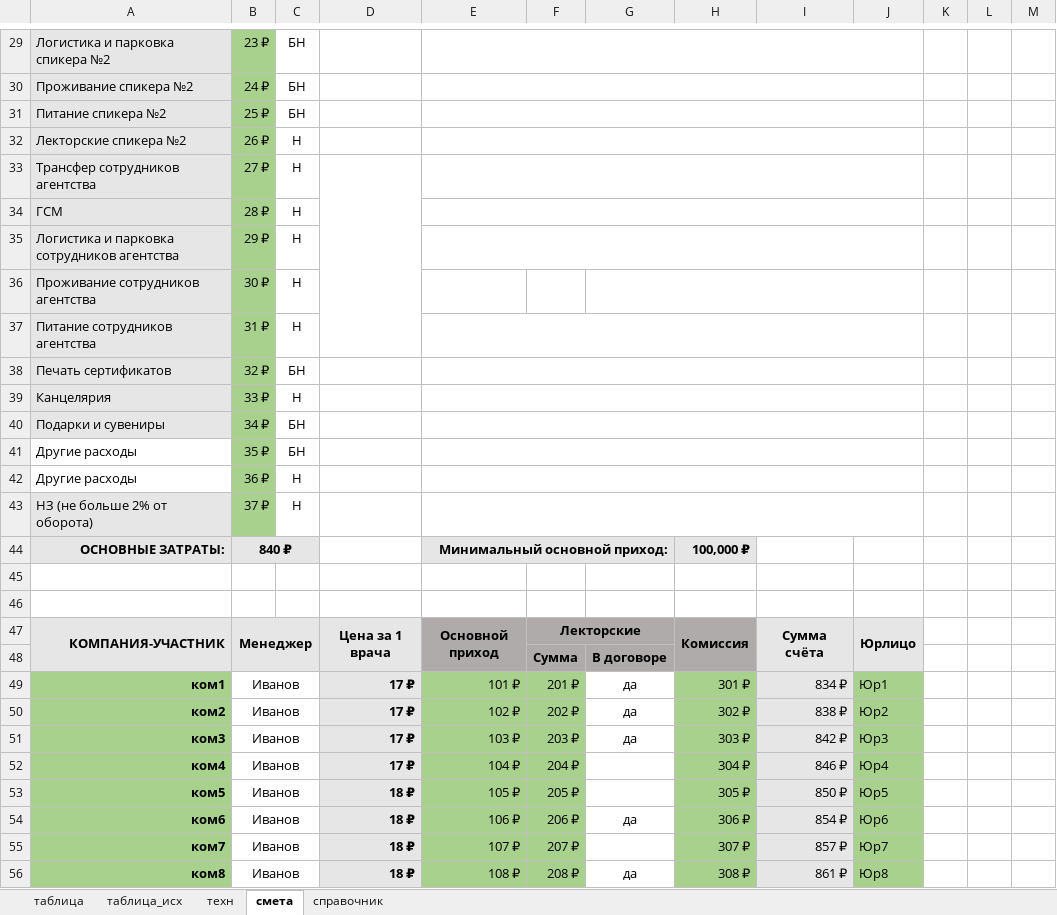
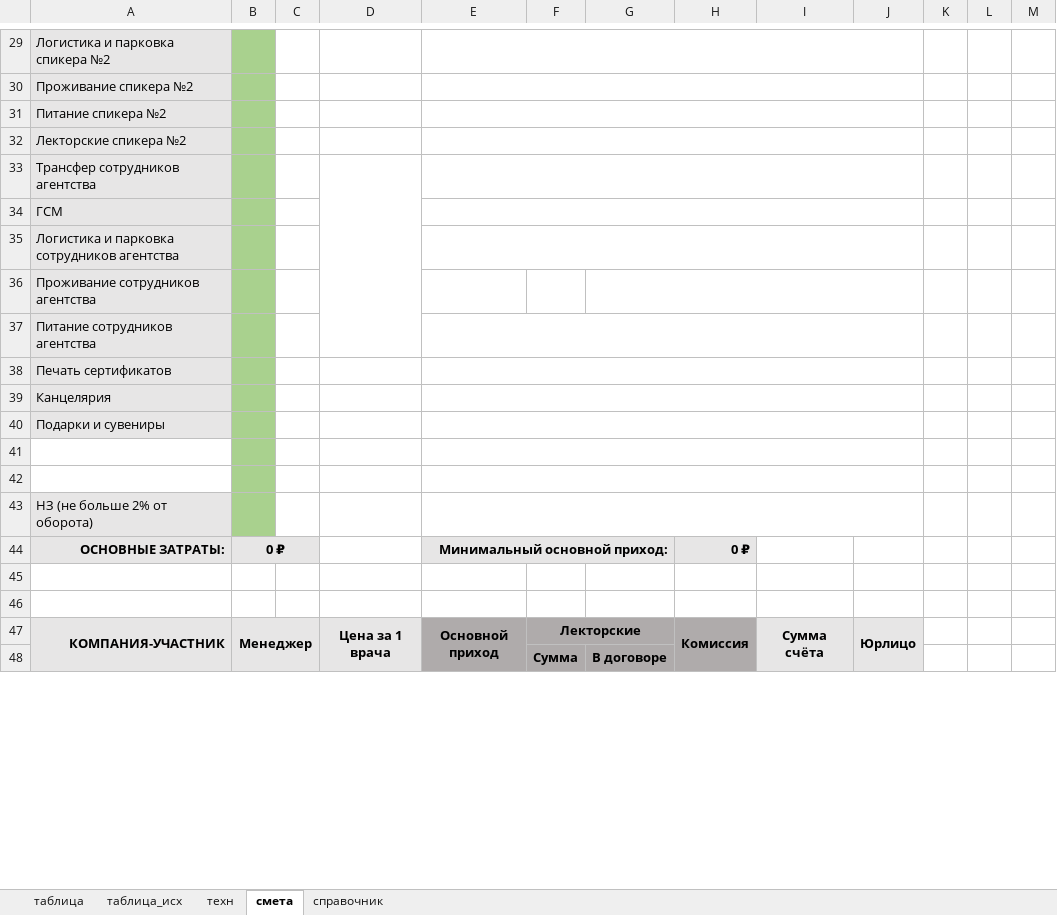
Before and after one commit to pafik13/excel-costings, an Excel workbook: working.xlsm, sheet смета, drawn as a sheet; only a part is shown, gaps mark what is left out; values as stored, in another font and other column widths than the file's, no borders; charts and pictures and conditional formats not drawn; removed rows and columns are numbered as before the commit, all else as after; the diff covers the shown part only; the diff names each change by its address in the sheet, - before the commit and + after, or states it on an @@ line.

Commit message:
Extend clear and read
Extend clear and read

```diff
--- a/working.xlsm (sheet смета)
+++ b/working.xlsm (sheet смета)
-B29: 23 ₽
+B29: (empty)
-C29:C31: БН
+C29:C31: (empty)
-B30: 24 ₽
+B30: (empty)
-B31: 25 ₽
+B31: (empty)
-B32: 26 ₽
+B32: (empty)
-C32:C37: Н
+C32:C37: (empty)
-B33: 27 ₽
+B33: (empty)
-B34: 28 ₽
+B34: (empty)
-B35: 29 ₽
+B35: (empty)
-B36: 30 ₽
+B36: (empty)
-B37: 31 ₽
+B37: (empty)
-B38: 32 ₽
+B38: (empty)
-C38: БН
+C38: (empty)
-B39: 33 ₽
+B39: (empty)
-C39: Н
+C39: (empty)
-B40: 34 ₽
+B40: (empty)
-C40: БН
+C40: (empty)
-row 41: Другие расходы | 35 ₽ | БН
+row 41: (empty)
-row 42: Другие расходы | 36 ₽ | Н
+row 42: (empty)
-B43: 37 ₽
+B43: (empty)
-C43: Н
+C43: (empty)
-B44: 840 ₽
+B44: 0 ₽
-H44: 100,000 ₽
+H44: 0 ₽
-row 49: ком1 | Иванов |  | 17 ₽ | 101 ₽ | 201 ₽ | да | 301 ₽ | 834 ₽ | Юр1
-row 50: ком2 | Иванов |  | 17 ₽ | 102 ₽ | 202 ₽ | да | 302 ₽ | 838 ₽ | Юр2
-row 51: ком3 | Иванов |  | 17 ₽ | 103 ₽ | 203 ₽ | да | 303 ₽ | 842 ₽ | Юр3
-row 52: ком4 | Иванов |  | 17 ₽ | 104 ₽ | 204 ₽ |  | 304 ₽ | 846 ₽ | Юр4
-row 53: ком5 | Иванов |  | 18 ₽ | 105 ₽ | 205 ₽ |  | 305 ₽ | 850 ₽ | Юр5
-row 54: ком6 | Иванов |  | 18 ₽ | 106 ₽ | 206 ₽ | да | 306 ₽ | 854 ₽ | Юр6
-row 55: ком7 | Иванов |  | 18 ₽ | 107 ₽ | 207 ₽ |  | 307 ₽ | 857 ₽ | Юр7
-row 56: ком8 | Иванов |  | 18 ₽ | 108 ₽ | 208 ₽ | да | 308 ₽ | 861 ₽ | Юр8
```
Also changed, not shown: 10 added rows, 2 removed rows, 53 edited cells and cell formats elsewhere in this sheet, charts or pictures, 1 other file.
